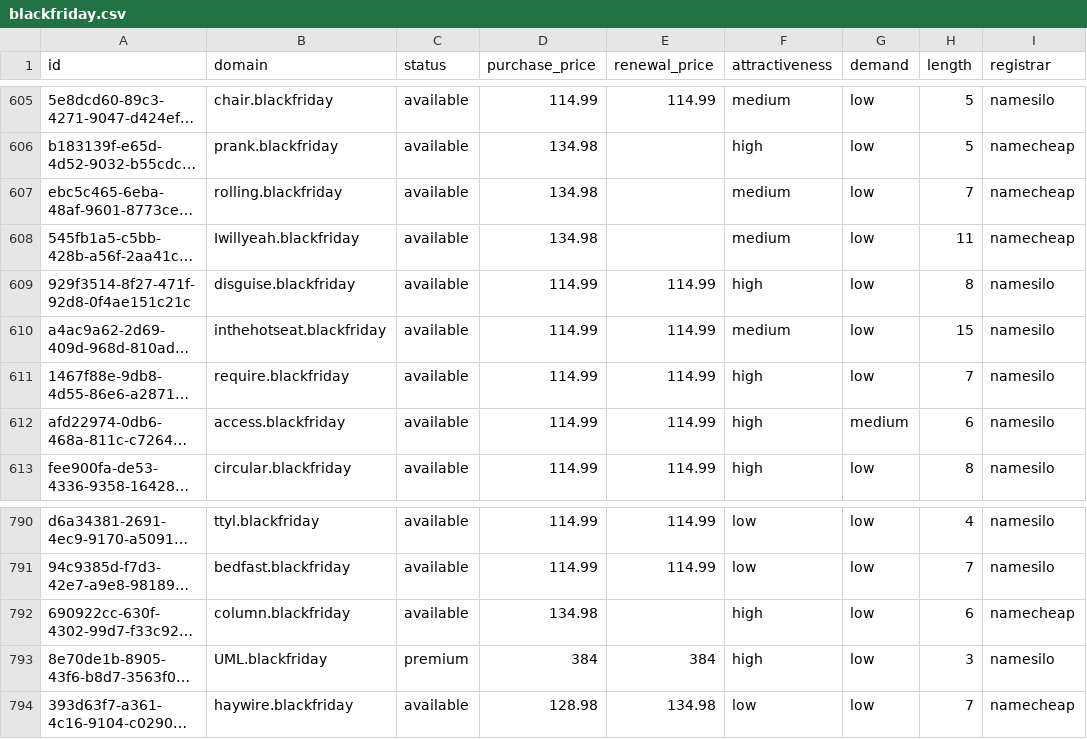
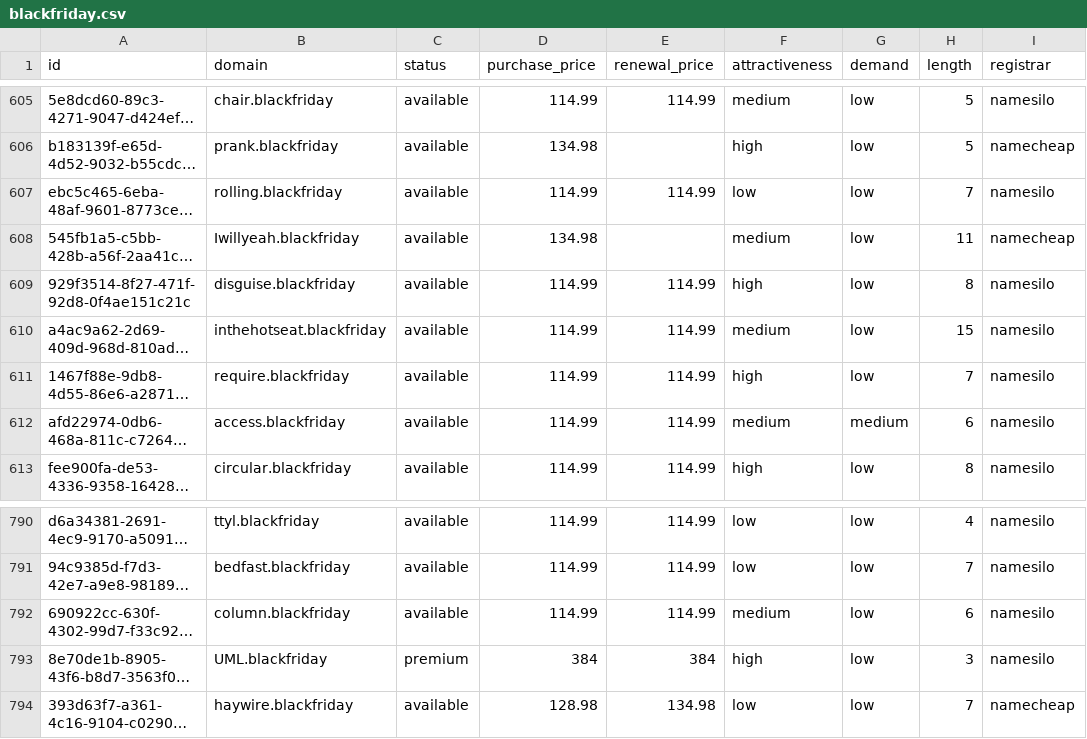
Before and after one commit to UniqueDomains/blackfriday-oneword-domains, a CSV file: blackfriday.csv, drawn as a sheet; only a part is shown, gaps mark what is left out; long unchanged cells end in …; the diff names each change by its address in the sheet, - before the commit and + after, or states it on an @@ line.

Commit message:
Domains update

```diff
--- a/blackfriday.csv
+++ b/blackfriday.csv
-D607 (purchase_price): 134.98
+D607 (purchase_price): 114.99
-E607 (renewal_price): (empty)
+E607 (renewal_price): 114.99
-F607 (attractiveness): medium
+F607 (attractiveness): low
-I607 (registrar): namecheap
+I607 (registrar): namesilo
-F612 (attractiveness): high
+F612 (attractiveness): medium
-D792 (purchase_price): 134.98
+D792 (purchase_price): 114.99
-E792 (renewal_price): (empty)
+E792 (renewal_price): 114.99
-F792 (attractiveness): high
+F792 (attractiveness): medium
-I792 (registrar): namecheap
+I792 (registrar): namesilo
```
Also changed, not shown: 4 other files.
